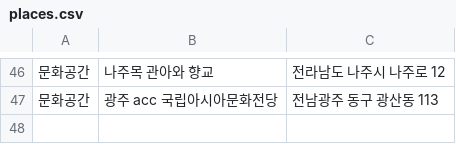
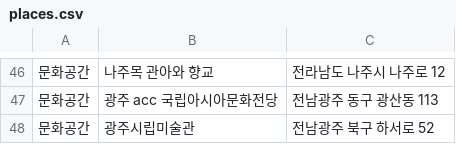
Before and after one commit to arts7493/psj_project, a CSV file: solverthon_project/data/places.csv, drawn as a sheet; only a part is shown, gaps mark what is left out.

Commit message:
시립미술관추가
Added a new header row to the CSV file and updated the content with additional entries.

```diff
--- a/solverthon_project/data/places.csv
+++ b/solverthon_project/data/places.csv
@@ -47 +47,2 @@
 문화공간,광주 acc 국립아시아문화전당,전남광주 동구 광산동 113
+문화공간,광주시립미술관,전남광주 북구 하서로 52
```
